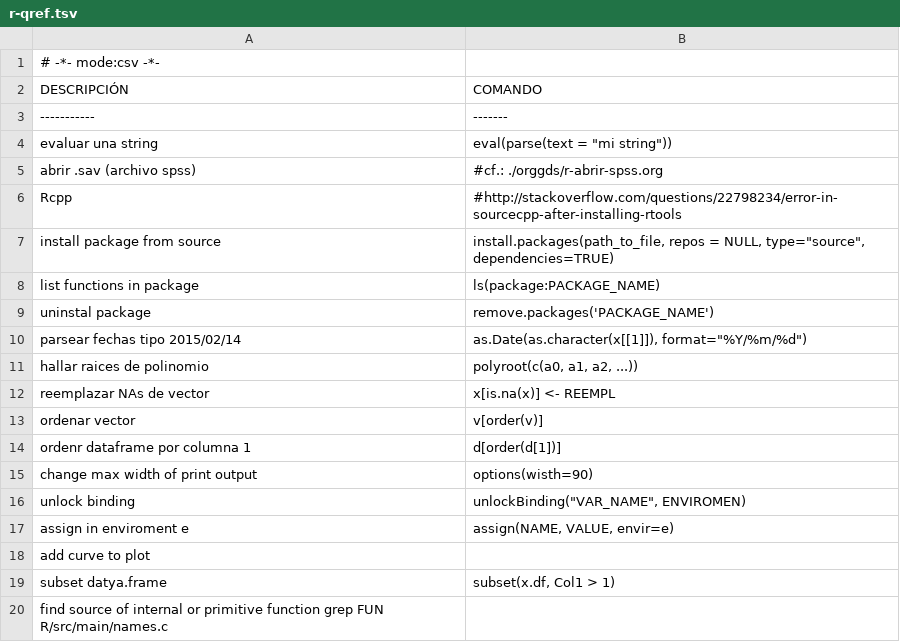
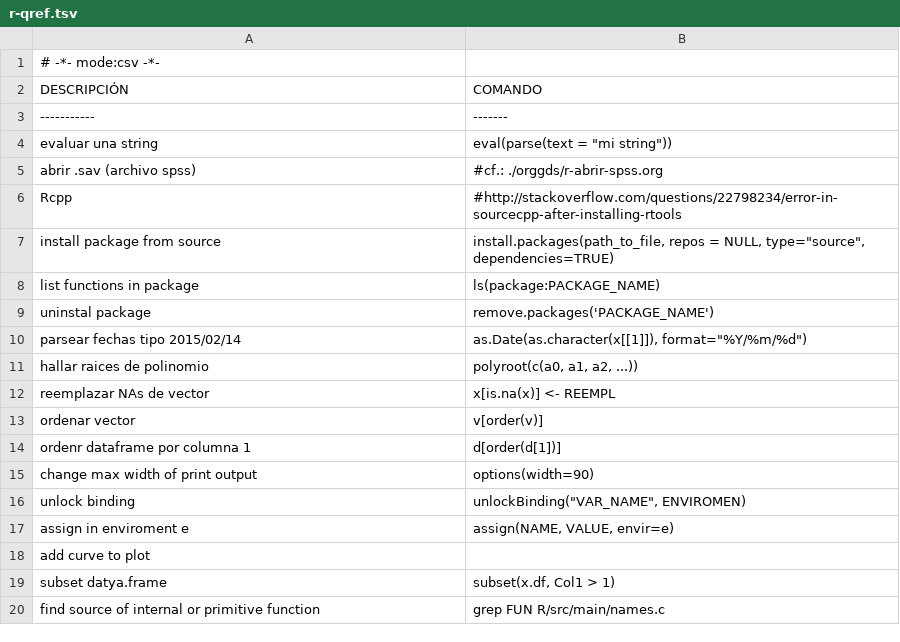
Before and after one commit to n-sm/qrs, a TSV file: R/r-qref.tsv, drawn as a sheet; removed rows and columns are numbered as before the commit, all else as after; the diff names each change by its address in the sheet, - before the commit and + after, or states it on an @@ line.

Commit message:
r-qref

```diff
--- a/R/r-qref.tsv
+++ b/R/r-qref.tsv
-B15 (COMANDO): options(wisth=90)
+B15 (COMANDO): options(width=90)
-row 20: find source of internal or primitive function grep FUN R/src/main/names.c
+row 20: find source of internal or primitive function | grep FUN R/src/main/names.c
```
